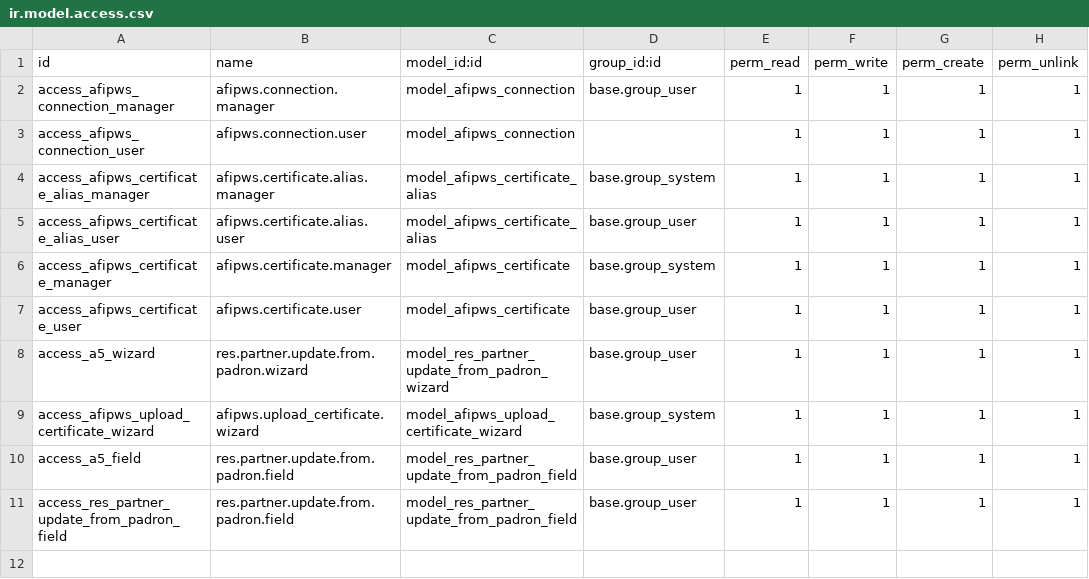
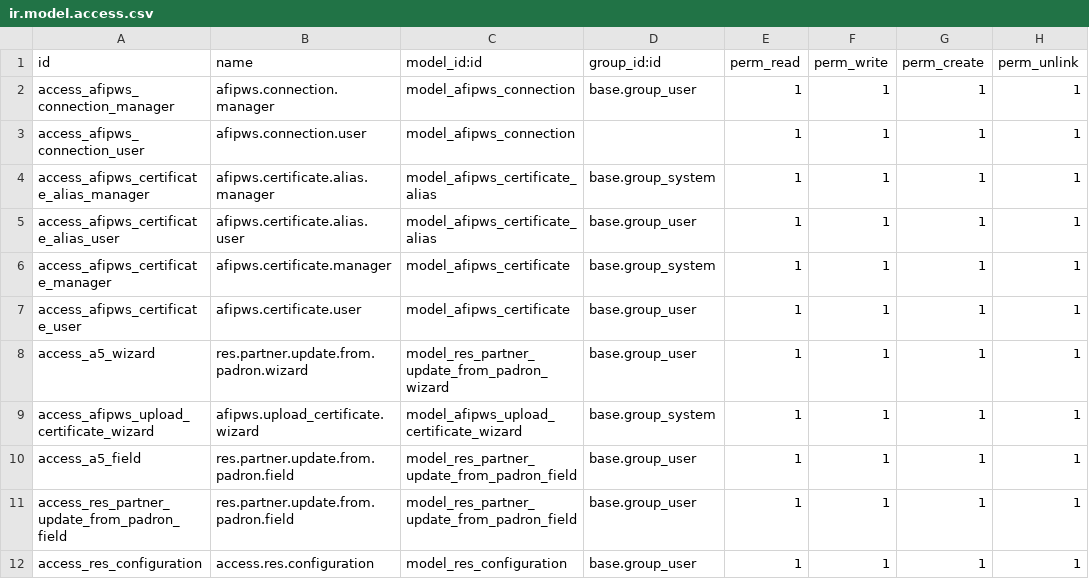
Before and after one commit to informaticaincoe/fe, a CSV file: location/l10n_sv_hacienda/security/ir.model.access.csv, drawn as a sheet; the diff names each change by its address in the sheet, - before the commit and + after, or states it on an @@ line.

```diff
--- a/location/l10n_sv_hacienda/security/ir.model.access.csv
+++ b/location/l10n_sv_hacienda/security/ir.model.access.csv
+row 12: access_res_configuration | access.res.configuration | model_res_configuration | base.group_user | 1 | 1 | 1 | 1
```
Also changed, not shown: location/l10n_sv/data/account.journal.tipo_documento.field.csv, 17 other files.
